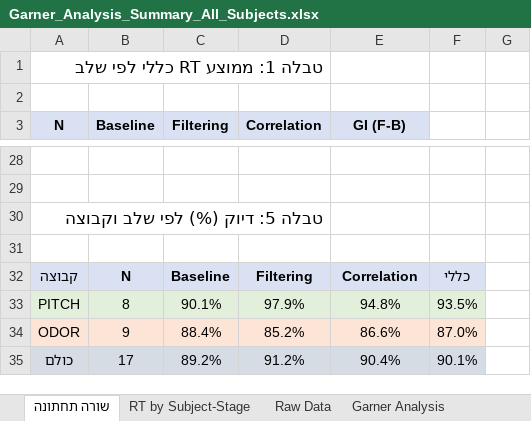
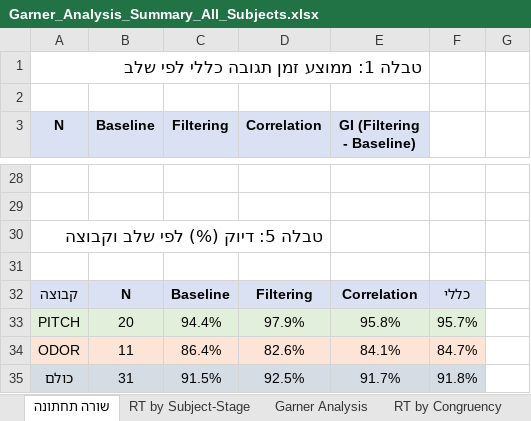
Before and after one commit to evyatarc3/Garner2026, an Excel workbook: Garner_Analysis_Summary_All_Subjects.xlsx, sheet שורה תחתונה, drawn as a sheet; only a part is shown, gaps mark what is left out; values as stored, in another font and other column widths than the file's, no borders; removed rows and columns are numbered as before the commit, all else as after; the diff covers the shown part only; the diff names each change by its address in the sheet, - before the commit and + after, or states it on an @@ line.

```diff
--- a/Garner_Analysis_Summary_All_Subjects.xlsx (sheet שורה תחתונה)
+++ b/Garner_Analysis_Summary_All_Subjects.xlsx (sheet שורה תחתונה)
-A1 (N): טבלה 1: ממוצע RT כללי לפי שלב
+A1 (N): טבלה 1: ממוצע זמן תגובה כללי לפי שלב
-E3: GI (F-B)
+E3: GI (Filtering - Baseline)
-B33 (Baseline): 8
+B33 (Baseline): 20
-C33 (Filtering): 90.1%
+C33 (Filtering): 94.4%
-E33 (GI (Filtering - Baseline)): 94.8%
+E33 (GI (Filtering - Baseline)): 95.8%
-F33: 93.5%
+F33: 95.7%
-row 34: ODOR | 9 | 88.4% | 85.2% | 86.6% | 87.0%
-row 35: כולם | 17 | 89.2% | 91.2% | 90.4% | 90.1%
+row 34: ODOR | 11 | 86.4% | 82.6% | 84.1% | 84.7%
+row 35: כולם | 31 | 91.5% | 92.5% | 91.7% | 91.8%
```
Also changed, not shown: 9 added rows, 9 removed rows and 6 edited cells elsewhere in this sheet, sheet Raw Data, sheet RT by Congruency, sheet Garner Analysis, sheet RT by Subject-Stage, sheet Accuracy, other sheet tabs, 18 other files.
